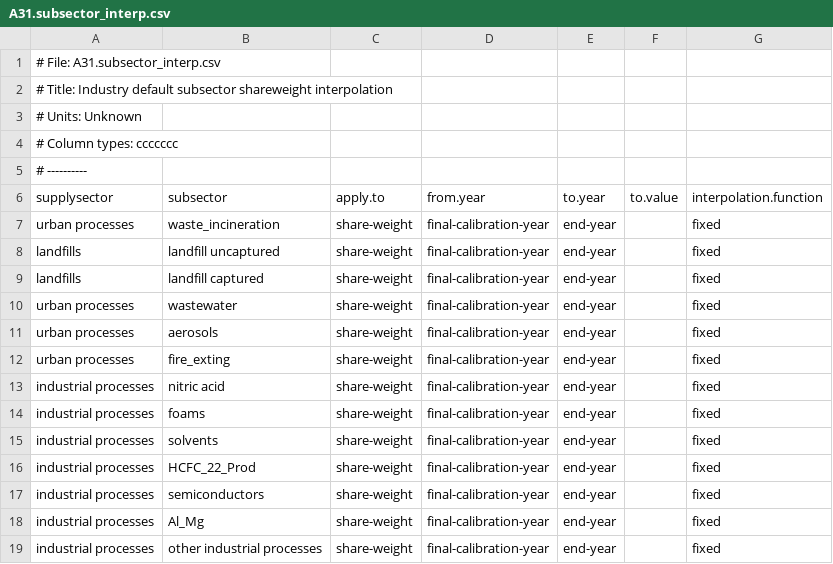
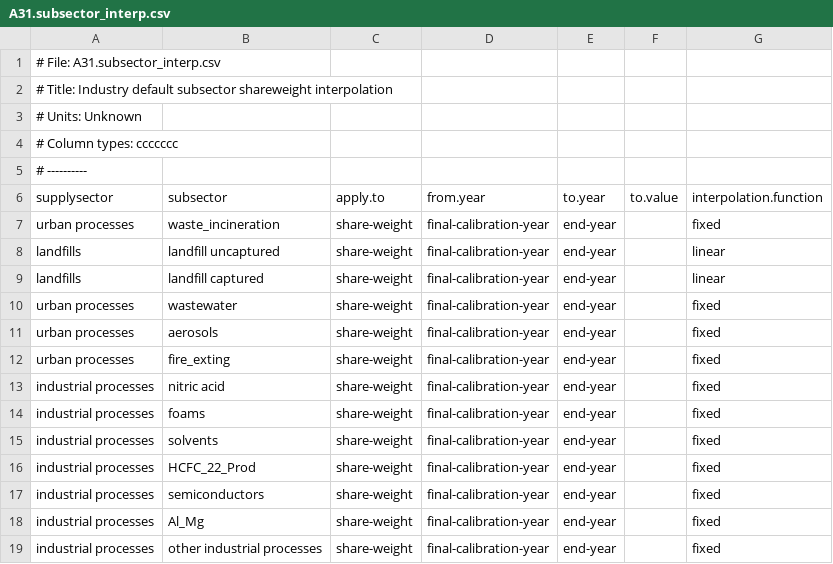
Before and after one commit to JGCRI/GCAM_jet_fuels_BETO, a CSV file: input/gcamdata/inst/extdata/emissions/A31.subsector_interp.csv, drawn as a sheet.

```diff
--- a/input/gcamdata/inst/extdata/emissions/A31.subsector_interp.csv
+++ b/input/gcamdata/inst/extdata/emissions/A31.subsector_interp.csv
@@ -7,4 +7,4 @@ supplysector,subsector,apply.to,from.year,to.year,to.value,interpolation.functio
 urban processes,waste_incineration,share-weight,final-calibration-year,end-year,,fixed
-landfills,landfill uncaptured,share-weight,final-calibration-year,end-year,,fixed
-landfills,landfill captured,share-weight,final-calibration-year,end-year,,fixed
+landfills,landfill uncaptured,share-weight,final-calibration-year,end-year,,linear
+landfills,landfill captured,share-weight,final-calibration-year,end-year,,linear
 urban processes,wastewater,share-weight,final-calibration-year,end-year,,fixed
```
Also changed, not shown: input/gcamdata/inst/extdata/energy/A21.rsrc_info.csv, input/gcamdata/inst/extdata/energy/A22.globaltech_coef.csv, 2 other files.
